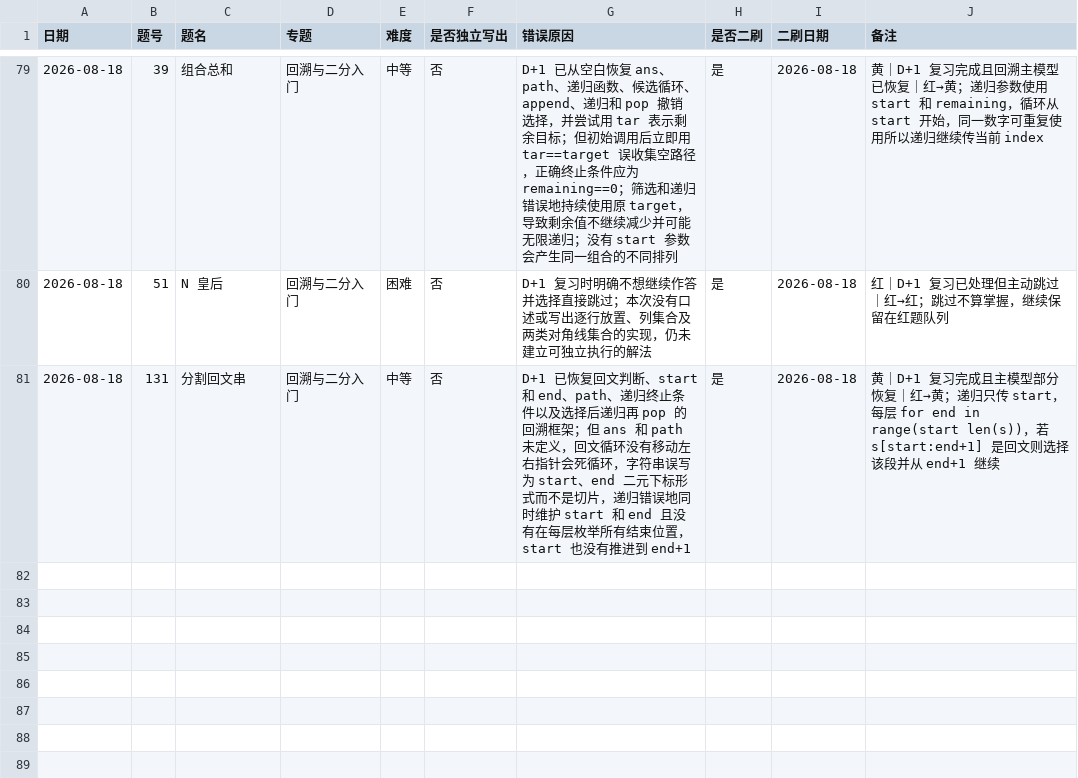
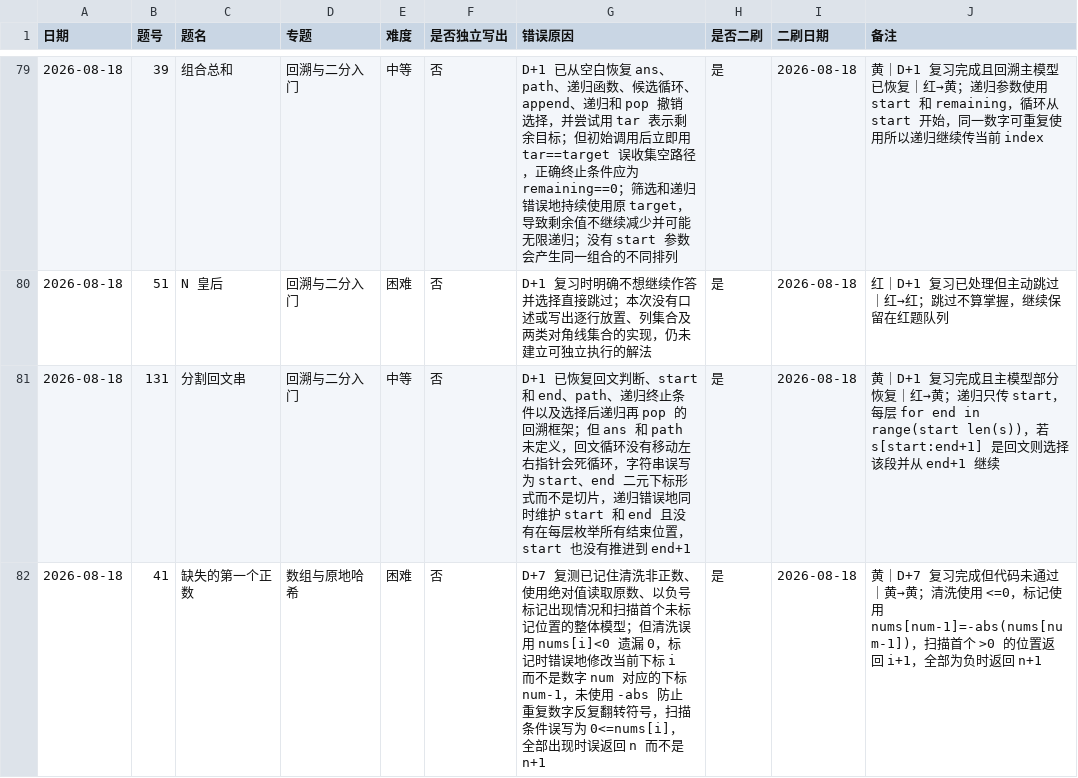
Before and after one commit to JamesLJ2001/find-work, a CSV file: leetcode/progress.csv, drawn as a sheet; only a part is shown, gaps mark what is left out; the diff names each change by its address in the sheet, - before the commit and + after, or states it on an @@ line.

```diff
--- a/leetcode/progress.csv
+++ b/leetcode/progress.csv
+row 82: 2026-08-18 | 41 | 缺失的第一个正数 | 数组与原地哈希 | 困难 | 否 | D+7 复测已记住清洗非正数、使用绝对值读取原数、以负号标记出现情况和扫描首个未标记位置的整体模型；但清洗误用 nums[i]<0 遗漏 0，标记时错误地修改当前下标 i 而不是数字 num 对应的下标 num-1，未使用 -abs 防止重复数字反复翻转符号，扫描条件误写为 0<=nums[i]，全部出现时误返回 n 而不是 n+1 | 是 | 2026-08-18 | 黄｜D+7 复习完成但代码未通过｜黄→黄；清洗使用 <=0，标记使用 nums[num-1]=-abs(nums[num-1])，扫描首个 >0 的位置返回 i+1，全部为负时返回 n+1
```
Also changed, not shown: 3 other files.
